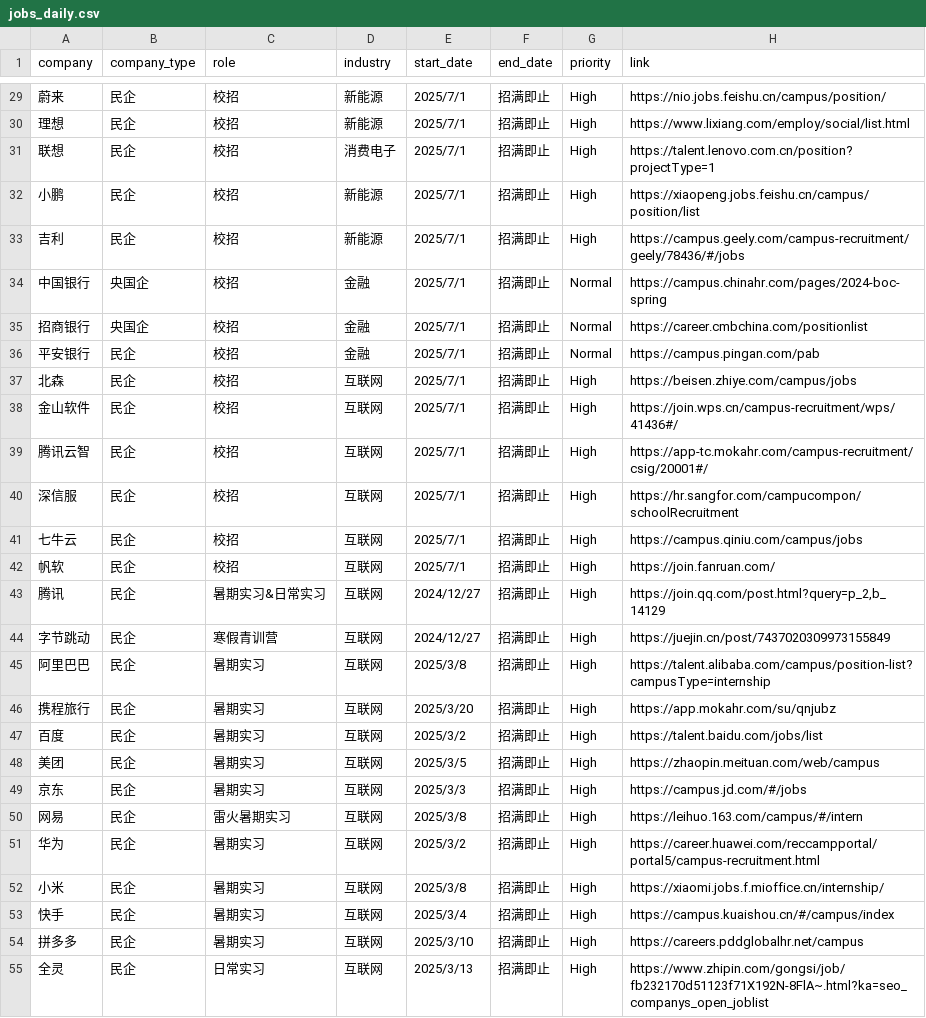
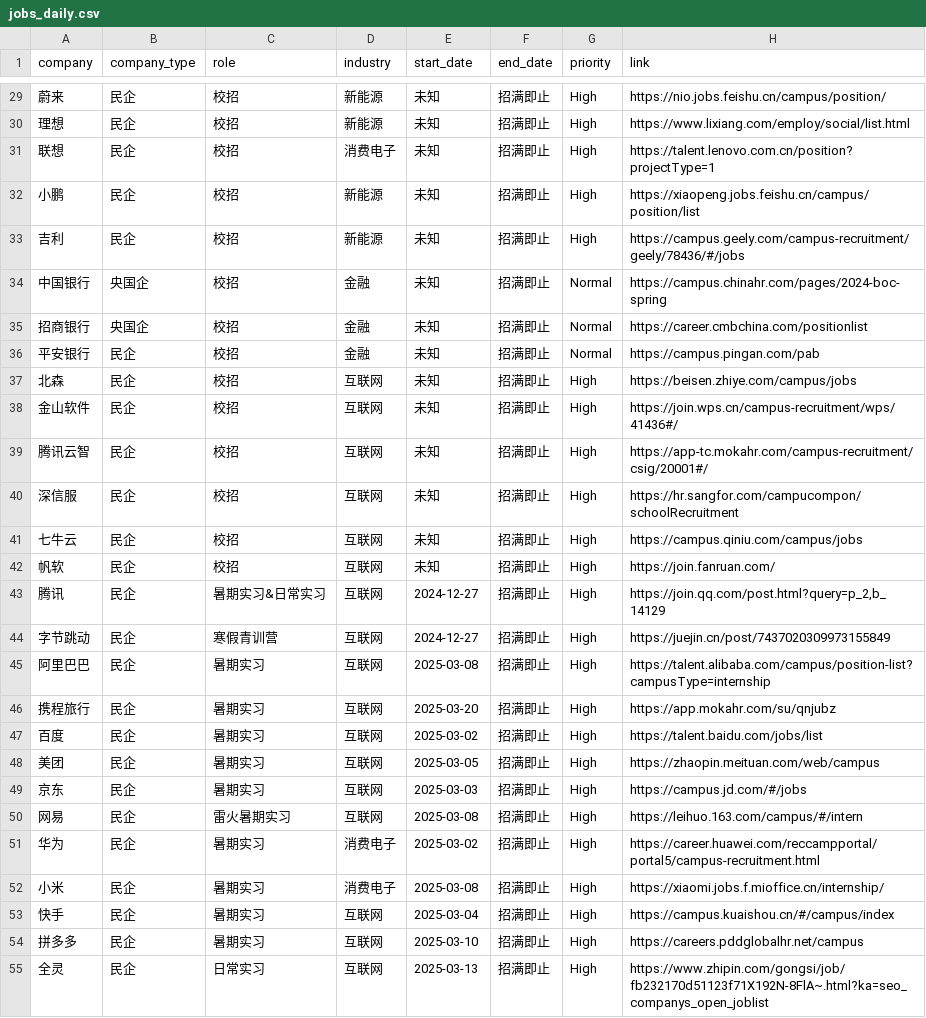
Before and after one commit to renlin414/job-scraper-dashboard, a CSV file: jobs_daily.csv, drawn as a sheet; only a part is shown, gaps mark what is left out; the diff covers the shown part only; the diff names each change by its address in the sheet, - before the commit and + after, or states it on an @@ line.

```diff
--- a/jobs_daily.csv
+++ b/jobs_daily.csv
-E29:E42 (start_date): 2025/7/1
+E29:E42 (start_date): 未知
-E43:E44 (start_date): 2024/12/27
+E43:E44 (start_date): 2024-12-27
-E45 (start_date): 2025/3/8
+E45 (start_date): 2025-03-08
-E46 (start_date): 2025/3/20
+E46 (start_date): 2025-03-20
-E47 (start_date): 2025/3/2
+E47 (start_date): 2025-03-02
-E48 (start_date): 2025/3/5
+E48 (start_date): 2025-03-05
-E49 (start_date): 2025/3/3
+E49 (start_date): 2025-03-03
-E50 (start_date): 2025/3/8
+E50 (start_date): 2025-03-08
-D51:D52 (industry): 互联网
+D51:D52 (industry): 消费电子
-E51 (start_date): 2025/3/2
+E51 (start_date): 2025-03-02
-E52 (start_date): 2025/3/8
+E52 (start_date): 2025-03-08
-E53 (start_date): 2025/3/4
+E53 (start_date): 2025-03-04
-E54 (start_date): 2025/3/10
+E54 (start_date): 2025-03-10
-E55 (start_date): 2025/3/13
+E55 (start_date): 2025-03-13
```
Also changed, not shown: 72 edited cells elsewhere in this file.
